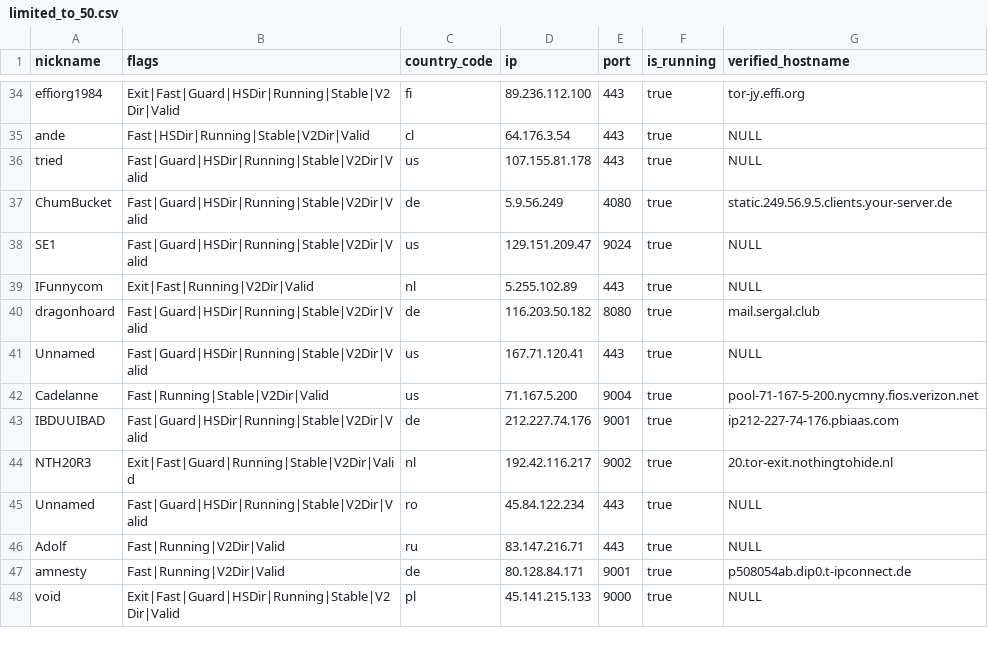
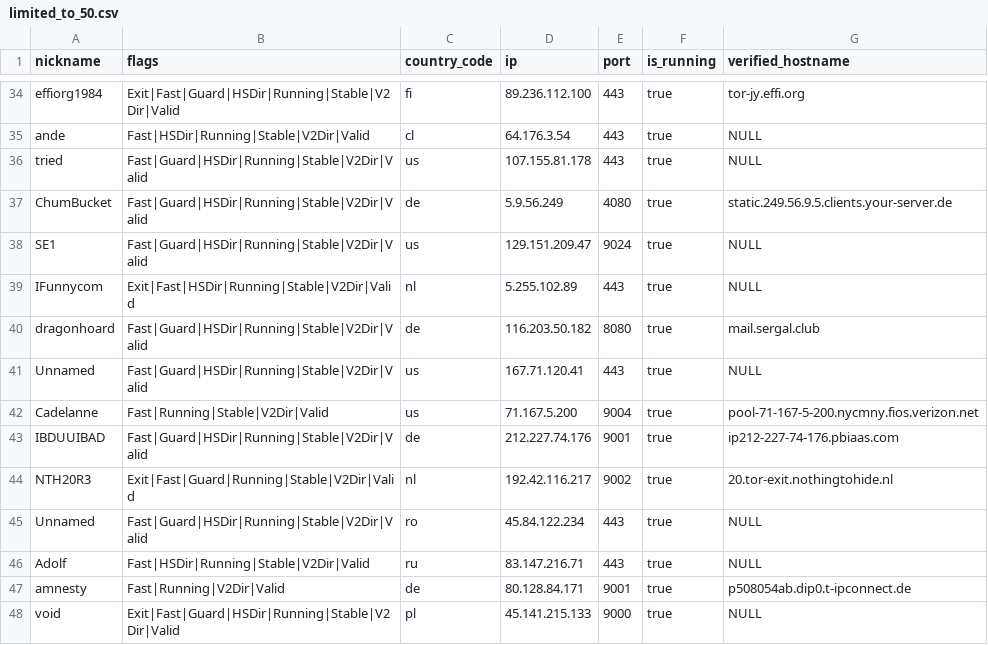
Before and after one commit to cgiamp/123-test-abort, a CSV file: limited_to_50.csv, drawn as a sheet; only a part is shown, gaps mark what is left out.

```diff
--- a/limited_to_50.csv
+++ b/limited_to_50.csv
@@ -38,3 +38,3 @@
 "SE1","Fast|Guard|HSDir|Running|Stable|V2Dir|Valid","us","129.151.209.47","9024",true,"NULL"
-"IFunnycom","Exit|Fast|Running|V2Dir|Valid","nl","5.255.102.89","443",true,"NULL"
+"IFunnycom","Exit|Fast|HSDir|Running|Stable|V2Dir|Valid","nl","5.255.102.89","443",true,"NULL"
 "dragonhoard","Fast|Guard|HSDir|Running|Stable|V2Dir|Valid","de","116.203.50.182","8080",true,"mail.sergal.club"
@@ -45,3 +45,3 @@
 "Unnamed","Fast|Guard|HSDir|Running|Stable|V2Dir|Valid","ro","45.84.122.234","443",true,"NULL"
-"Adolf","Fast|Running|V2Dir|Valid","ru","83.147.216.71","443",true,"NULL"
+"Adolf","Fast|HSDir|Running|Stable|V2Dir|Valid","ru","83.147.216.71","443",true,"NULL"
 "amnesty","Fast|Running|V2Dir|Valid","de","80.128.84.171","9001",true,"p508054ab.dip0.t-ipconnect.de"
```
Also changed, not shown: tor_feed.csv, 1 other file.
